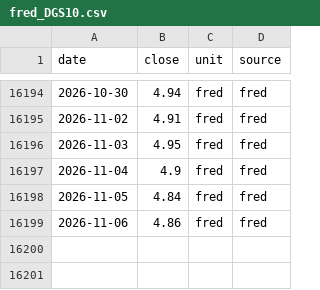
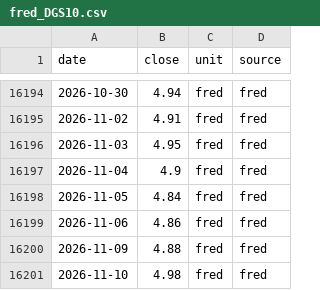
Before and after one commit to CertainAmount/mkviz-engine, a CSV file: data/series/fred_DGS10.csv, drawn as a sheet; only a part is shown, gaps mark what is left out.

```diff
--- a/data/series/fred_DGS10.csv
+++ b/data/series/fred_DGS10.csv
@@ -16199 +16199,3 @@ date,close,unit,source
 2026-11-06,4.86,fred,fred
+2026-11-09,4.88,fred,fred
+2026-11-10,4.98,fred,fred
```
Also changed, not shown: data/series/fred_NASDAQCOM.csv, 10 other files.
